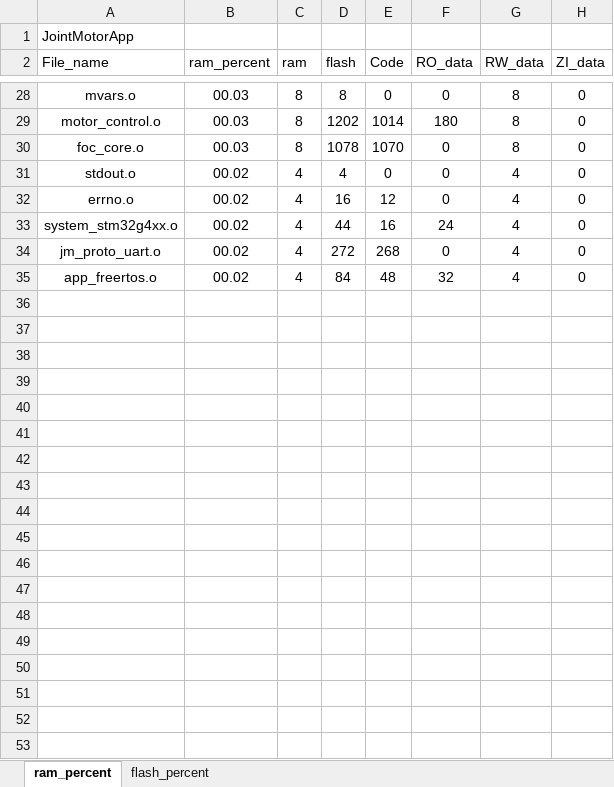
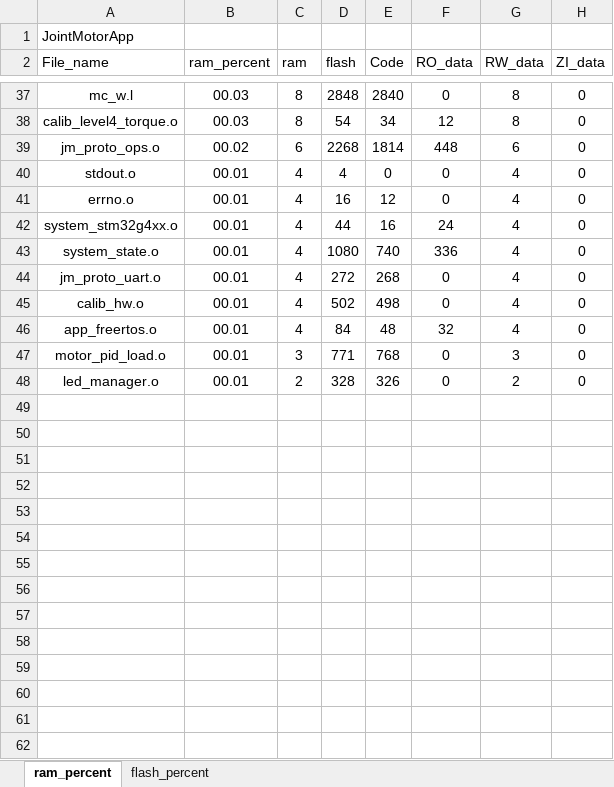
Before and after one commit to DalinYYYY/JM-App, an Excel workbook: Board/V1/MDK-ARM/JointMotorApp_analysis.xlsx, sheet ram_percent, drawn as a sheet; only a part is shown, gaps mark what is left out; the shorter side is filled out with more unchanged rows; values as stored, in another font and other column widths than the file's, no borders; charts and pictures and table styles not drawn; removed rows and columns are numbered as before the commit, all else as after; the diff covers the shown part only; the diff names each change by its address in the sheet, - before the commit and + after, or states it on an @@ line.

```diff
--- a/Board/V1/MDK-ARM/JointMotorApp_analysis.xlsx (sheet ram_percent)
+++ b/Board/V1/MDK-ARM/JointMotorApp_analysis.xlsx (sheet ram_percent)
-A37 (File_name): mvars.o
+A37 (File_name): mc_w.l
-D37 (flash): 8
+D37 (flash): 2848
-E37 (Code): 0
+E37 (Code): 2840
-row 29: motor_control.o | 00.03 | 8 | 1202 | 1014 | 180 | 8 | 0
-A38 (File_name): foc_core.o
+A38 (File_name): calib_level4_torque.o
-D38 (flash): 1078
+D38 (flash): 54
-E38 (Code): 1070
+E38 (Code): 34
-F38 (RO_data): 0
+F38 (RO_data): 12
+row 39: jm_proto_ops.o | 00.02 | 6 | 2268 | 1814 | 448 | 6 | 0
-B40:B42 (ram_percent): 00.02
+B40:B42 (ram_percent): 00.01
+row 43: system_state.o | 00.01 | 4 | 1080 | 740 | 336 | 4 | 0
-B44 (ram_percent): 00.02
+B44 (ram_percent): 00.01
+row 45: calib_hw.o | 00.01 | 4 | 502 | 498 | 0 | 4 | 0
-B46 (ram_percent): 00.02
+B46 (ram_percent): 00.01
+row 47: motor_pid_load.o | 00.01 | 3 | 771 | 768 | 0 | 3 | 0
+row 48: led_manager.o | 00.01 | 2 | 328 | 326 | 0 | 2 | 0
+row 49: (empty)
+row 50: (empty)
+row 51: (empty)
+row 52: (empty)
+row 53: (empty)
+row 54: (empty)
+row 55: (empty)
+row 56: (empty)
+row 57: (empty)
+row 58: (empty)
+row 59: (empty)
+row 60: (empty)
+row 61: (empty)
+row 62: (empty)
```
Also changed, not shown: 24 added rows, 4 removed rows and 48 edited cells elsewhere in this sheet, sheet flash_percent, charts or pictures, 14 other files.
